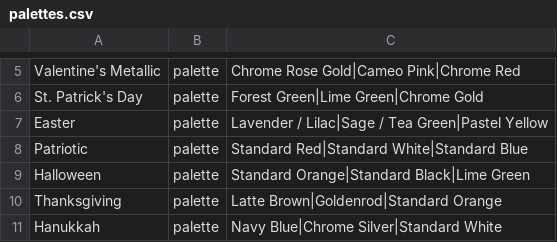
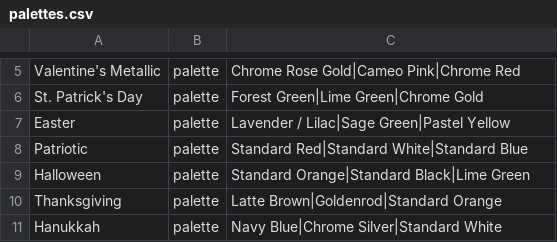
Before and after one commit to matthematician/KeyWe-Studio, a CSV file: assets/palettes.csv, drawn as a sheet; only a part is shown, gaps mark what is left out.

Commit message:
Sage Green fix in palettes

```diff
--- a/assets/palettes.csv
+++ b/assets/palettes.csv
@@ -6,3 +6,3 @@ Valentine's Metallic,palette,Chrome Rose Gold|Cameo Pink|Chrome Red
 St. Patrick's Day,palette,Forest Green|Lime Green|Chrome Gold
-Easter,palette,Lavender / Lilac|Sage / Tea Green|Pastel Yellow
+Easter,palette,Lavender / Lilac|Sage Green|Pastel Yellow
 Patriotic,palette,Standard Red|Standard White|Standard Blue
```
